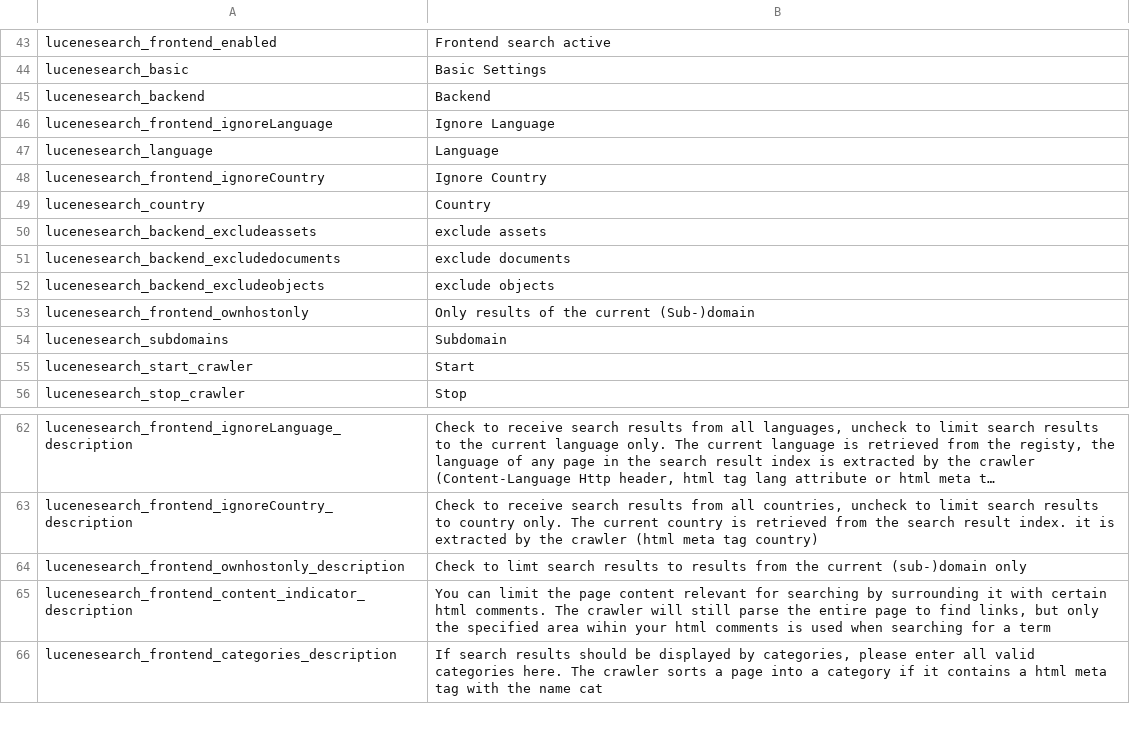
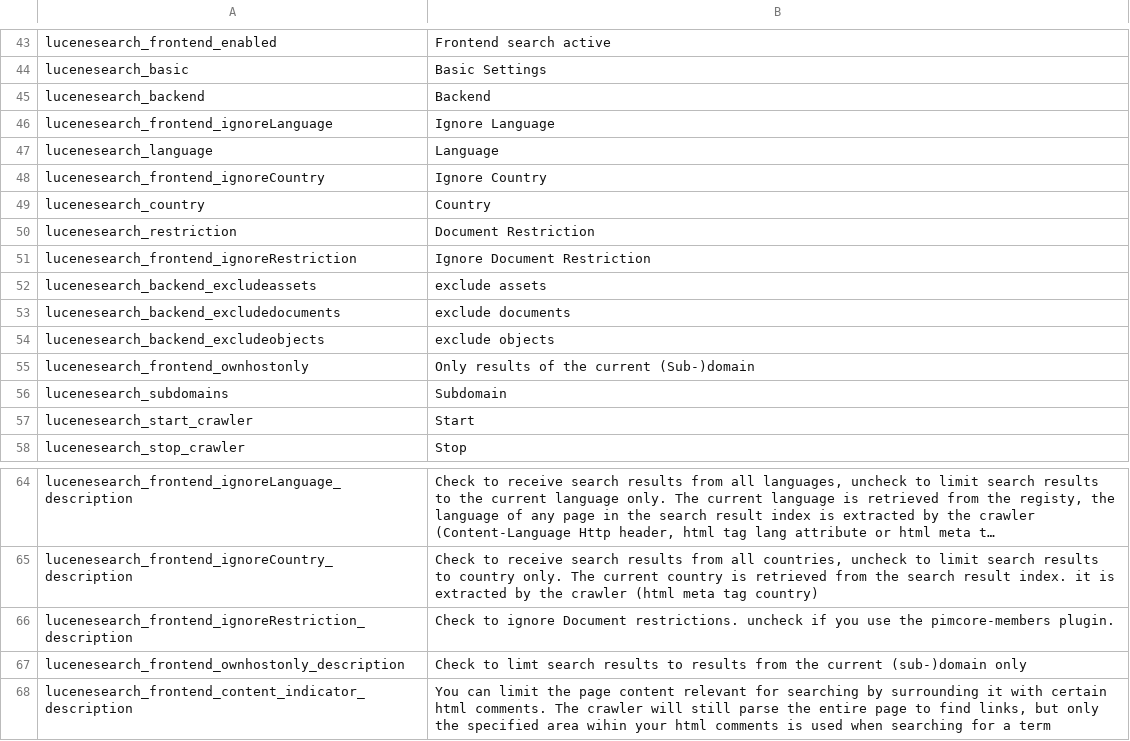
Before and after one commit to dachcom-digital/pimcore-lucene-search, a CSV file: static/texts/en.csv, drawn as a sheet; only a part is shown, gaps mark what is left out; the shorter side is filled out with more unchanged rows; long unchanged cells end in ….

Commit message:
add restriction settings to backend

```diff
--- a/static/texts/en.csv
+++ b/static/texts/en.csv
@@ -49,2 +49,4 @@
 "lucenesearch_country","Country"
+"lucenesearch_restriction","Document Restriction"
+"lucenesearch_frontend_ignoreRestriction","Ignore Document Restriction"
 "lucenesearch_backend_excludeassets","exclude assets"
@@ -63,2 +65,3 @@
 "lucenesearch_frontend_ignoreCountry_description","Check to receive search results from all countries, uncheck to limit search results to country only. The current country is retrieved from the search result index. it is extracted by the crawler (html meta tag country)"
+"lucenesearch_frontend_ignoreRestriction_description","Check to ignore Document restrictions. uncheck if you use the pimcore-members plugin."
 "lucenesearch_frontend_ownhostonly_description","Check to limt search results to results from the current (sub-)domain only"
```
Also changed, not shown: 4 other files.
